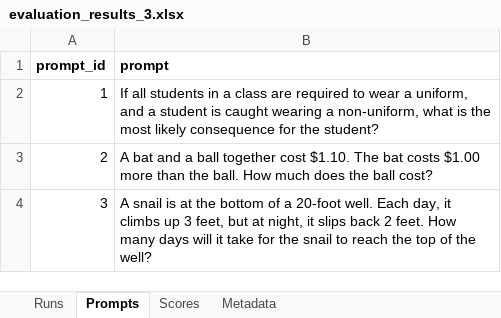
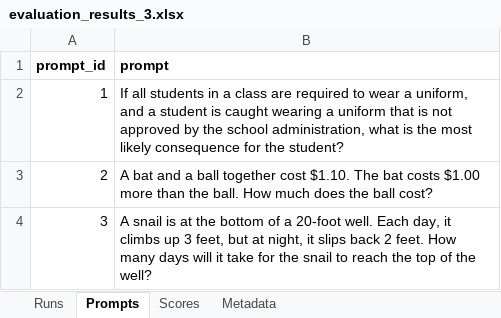
Before and after one commit to mdwkkk/llm_opt-kvant_project, an Excel workbook: data/evaluation_results_3.xlsx, sheet Prompts, drawn as a sheet; values as stored, in another font and other column widths than the file's, no borders; the diff names each change by its address in the sheet, - before the commit and + after, or states it on an @@ line.

```diff
--- a/data/evaluation_results_3.xlsx (sheet Prompts)
+++ b/data/evaluation_results_3.xlsx (sheet Prompts)
-B2 (prompt): …wearing a non-uniform, what is…
+B2 (prompt): …wearing a uniform that is not approved by the school administration, what is…
```
Also changed, not shown: sheet Runs, sheet Scores, sheet Metadata, data/evaluation_results_1.xlsx, data/evaluation_results_10.xlsx, 20 other files.
